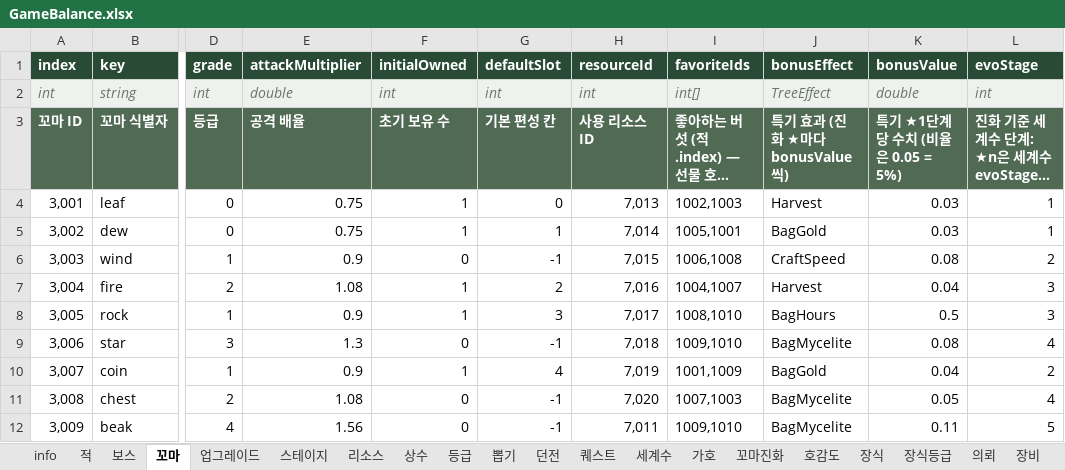
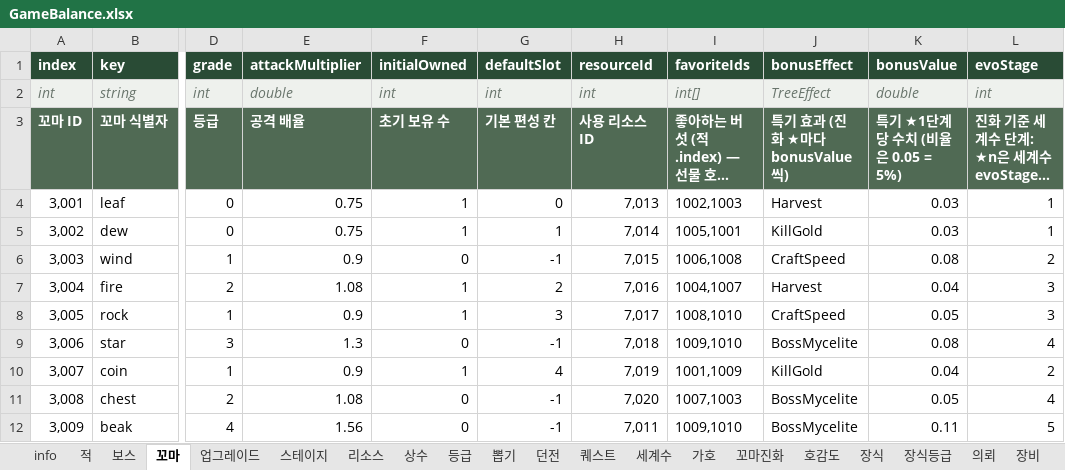
Before and after one commit to LKH1134/MMM_Mobile, an Excel workbook: Assets/Data/Tables/GameBalance.xlsx, sheet 꼬마, drawn as a sheet; only a part is shown, gaps mark what is left out; long unchanged cells end in …; values as stored, in another font and other column widths than the file's, no borders; table styles not drawn; the diff names each change by its address in the sheet, - before the commit and + after, or states it on an @@ line.

```diff
--- a/Assets/Data/Tables/GameBalance.xlsx (sheet 꼬마)
+++ b/Assets/Data/Tables/GameBalance.xlsx (sheet 꼬마)
-J5 (bonusEffect): BagGold
+J5 (bonusEffect): KillGold
-J8 (bonusEffect): BagHours
+J8 (bonusEffect): CraftSpeed
-K8 (bonusValue): 0.5
+K8 (bonusValue): 0.05
-J9 (bonusEffect): BagMycelite
+J9 (bonusEffect): BossMycelite
-J10 (bonusEffect): BagGold
+J10 (bonusEffect): KillGold
-J11:J12 (bonusEffect): BagMycelite
+J11:J12 (bonusEffect): BossMycelite
```
Also changed, not shown: sheet 상수, sheet 장식, sheet 던전, sheet 뽑기상품, sheet 가호, sheet 세계수, 3 more sheets, 24 other files.
